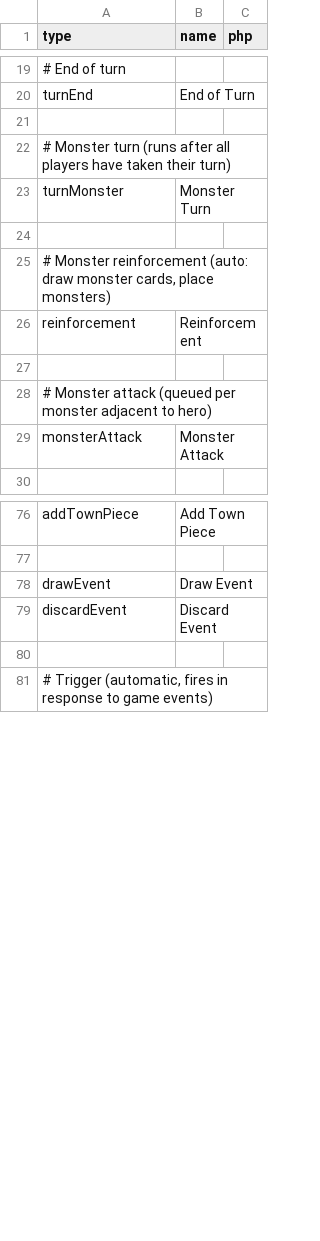
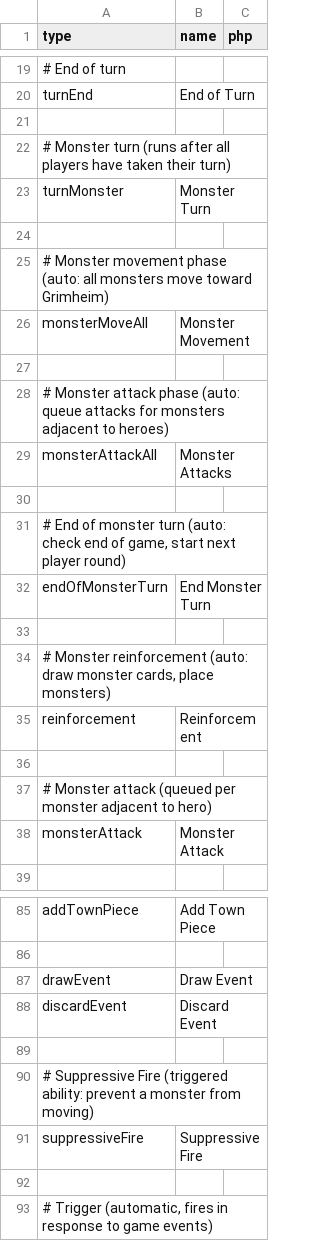
Before and after one commit to elaskavaia/bga-fate, a CSV file: misc/op_material.csv, drawn as a sheet; only a part is shown, gaps mark what is left out.

```diff
--- a/misc/op_material.csv
+++ b/misc/op_material.csv
@@ -24,2 +24,11 @@ turnMonster|Monster Turn
 
+# Monster movement phase (auto: all monsters move toward Grimheim)
+monsterMoveAll|Monster Movement
+
+# Monster attack phase (auto: queue attacks for monsters adjacent to heroes)
+monsterAttackAll|Monster Attacks
+
+# End of monster turn (auto: check end of game, start next player round)
+endOfMonsterTurn|End Monster Turn
+
 # Monster reinforcement (auto: draw monster cards, place monsters)
@@ -79,2 +88,5 @@ drawEvent|Draw Event
 discardEvent|Discard Event
+
+# Suppressive Fire (triggered ability: prevent a monster from moving)
+suppressiveFire|Suppressive Fire
 
```
Also changed, not shown: misc/card_ability_material.csv, misc/card_equip_material.csv, 18 other files.
